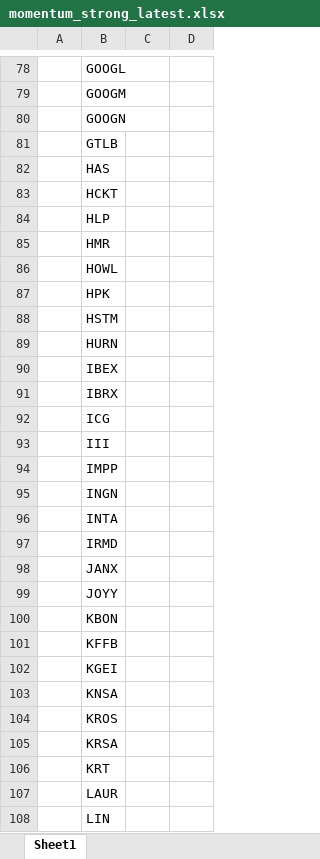
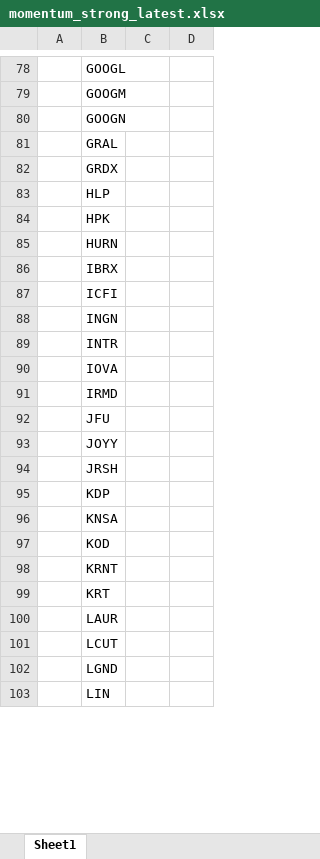
Before and after one commit to Kira11-ja/macd-scanner, an Excel workbook: results/momentum_strong_latest.xlsx, sheet Sheet1, drawn as a sheet; only a part is shown, gaps mark what is left out; values as stored, in another font and other column widths than the file's, no borders; removed rows and columns are numbered as before the commit, all else as after; the diff covers the shown part only; the diff names each change by its address in the sheet, - before the commit and + after, or states it on an @@ line.

```diff
--- a/results/momentum_strong_latest.xlsx (sheet Sheet1)
+++ b/results/momentum_strong_latest.xlsx (sheet Sheet1)
-B81: GTLB
+B81: GRAL
-B82: HAS
+B82: GRDX
-row 83:  | HCKT
-row 85:  | HMR
-row 86:  | HOWL
-row 88:  | HSTM
-row 90:  | IBEX
-B87: ICG
+B87: ICFI
-row 93:  | III
-row 94:  | IMPP
-B89: INTA
+B89: INTR
+row 90:  | IOVA
-B92: JANX
+B92: JFU
-B94: KBON
+B94: JRSH
-B95: KFFB
+B95: KDP
-row 102:  | KGEI
-B97: KROS
+B97: KOD
-B98: KRSA
+B98: KRNT
+row 101:  | LCUT
+row 102:  | LGND
```
Also changed, not shown: 26 added rows, 45 removed rows and 61 edited cells elsewhere in this sheet, results/momentum_failcodes_latest.xlsx, results/momentum_latest.xlsx, 9 other files.
